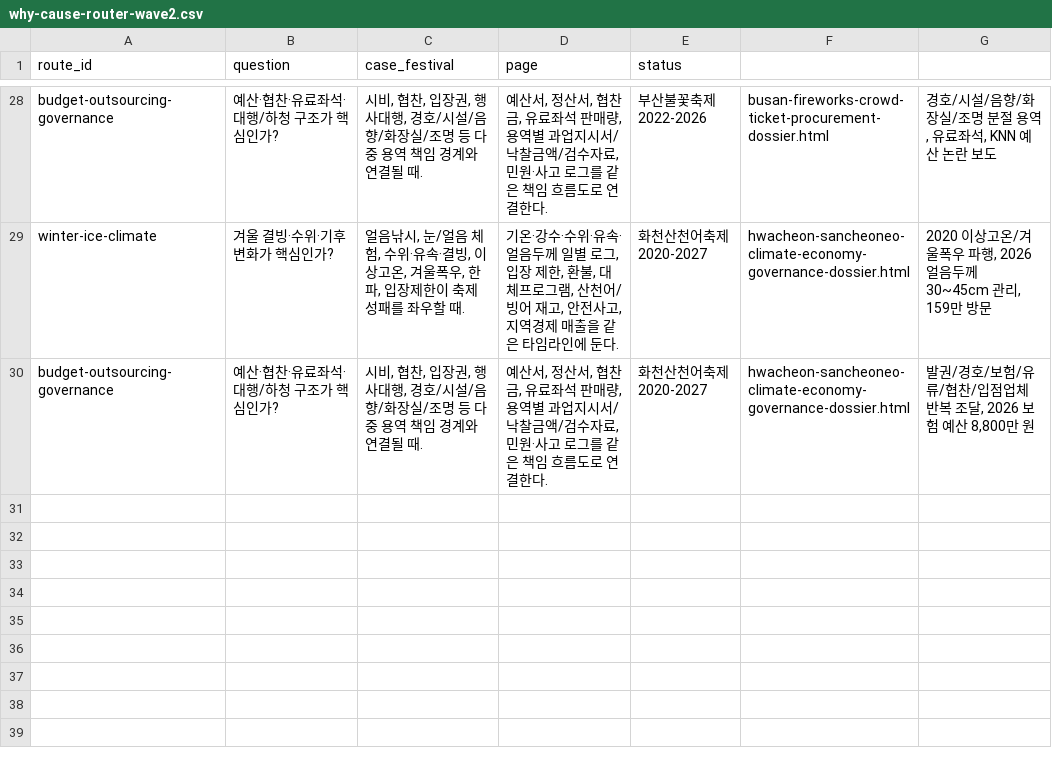
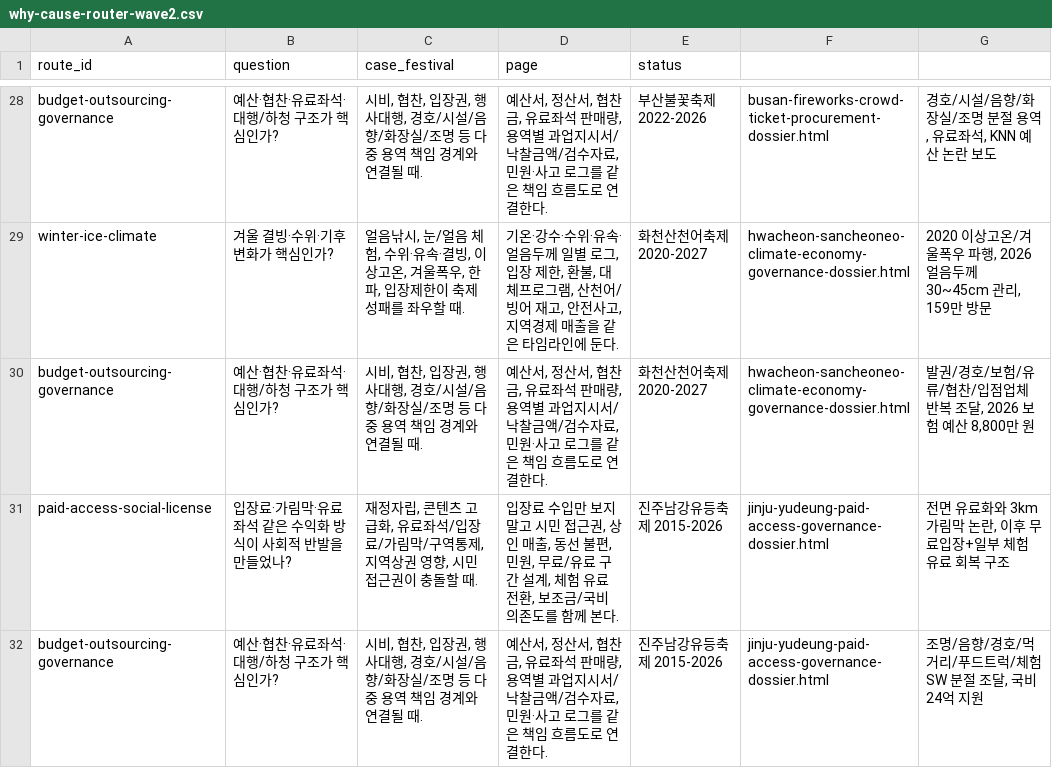
Before and after one commit to ukaysir/html, a CSV file: data/why-cause-router-wave2.csv, drawn as a sheet; only a part is shown, gaps mark what is left out; the diff names each change by its address in the sheet, - before the commit and + after, or states it on an @@ line.

```diff
--- a/data/why-cause-router-wave2.csv
+++ b/data/why-cause-router-wave2.csv
+row 31: paid-access-social-license | 입장료·가림막·유료좌석 같은 수익화 방식이 사회적 반발을 만들었나? | 재정자립, 콘텐츠 고급화, 유료좌석/입장료/가림막/구역통제, 지역상권 영향, 시민 접근권이 충돌할 때. | 입장료 수입만 보지 말고 시민 접근권, 상인 매출, 동선 불편, 민원, 무료/유료 구간 설계, 체험 유료 전환, 보조금/국비 의존도를 함께 본다. | 진주남강유등축제 2015-2026 | jinju-yudeung-paid-access-governance-dossier.html | 전면 유료화와 3km 가림막 논란, 이후 무료입장+일부 체험 유료 회복 구조
+row 32: budget-outsourcing-governance | 예산·협찬·유료좌석·대행/하청 구조가 핵심인가? | 시비, 협찬, 입장권, 행사대행, 경호/시설/음향/화장실/조명 등 다중 용역 책임 경계와 연결될 때. | 예산서, 정산서, 협찬금, 유료좌석 판매량, 용역별 과업지시서/낙찰금액/검수자료, 민원·사고 로그를 같은 책임 흐름도로 연결한다. | 진주남강유등축제 2015-2026 | jinju-yudeung-paid-access-governance-dossier.html | 조명/음향/경호/먹거리/푸드트럭/체험SW 분절 조달, 국비 24억 지원
```
Also changed, not shown: data/case-evidence-matrix-wave2.csv, 11 other files.
